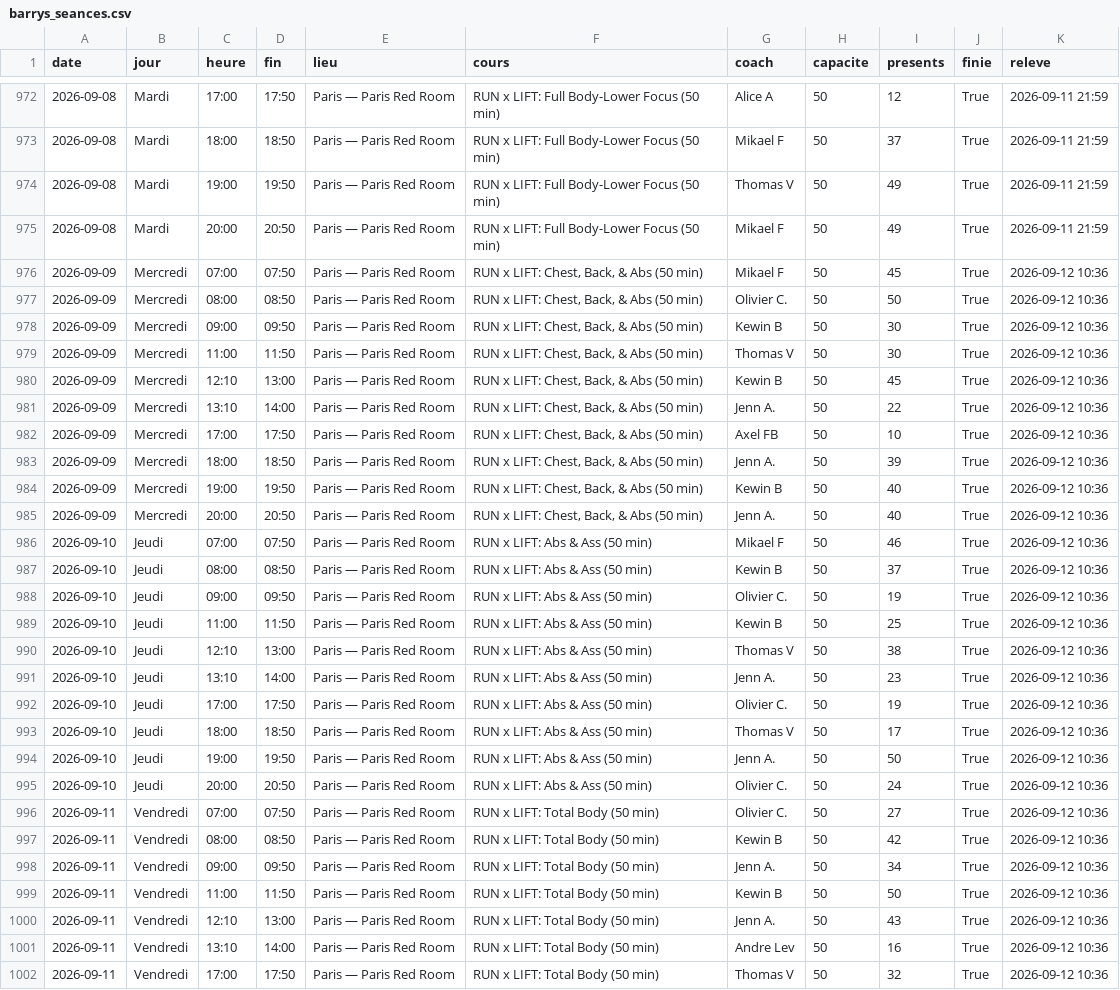
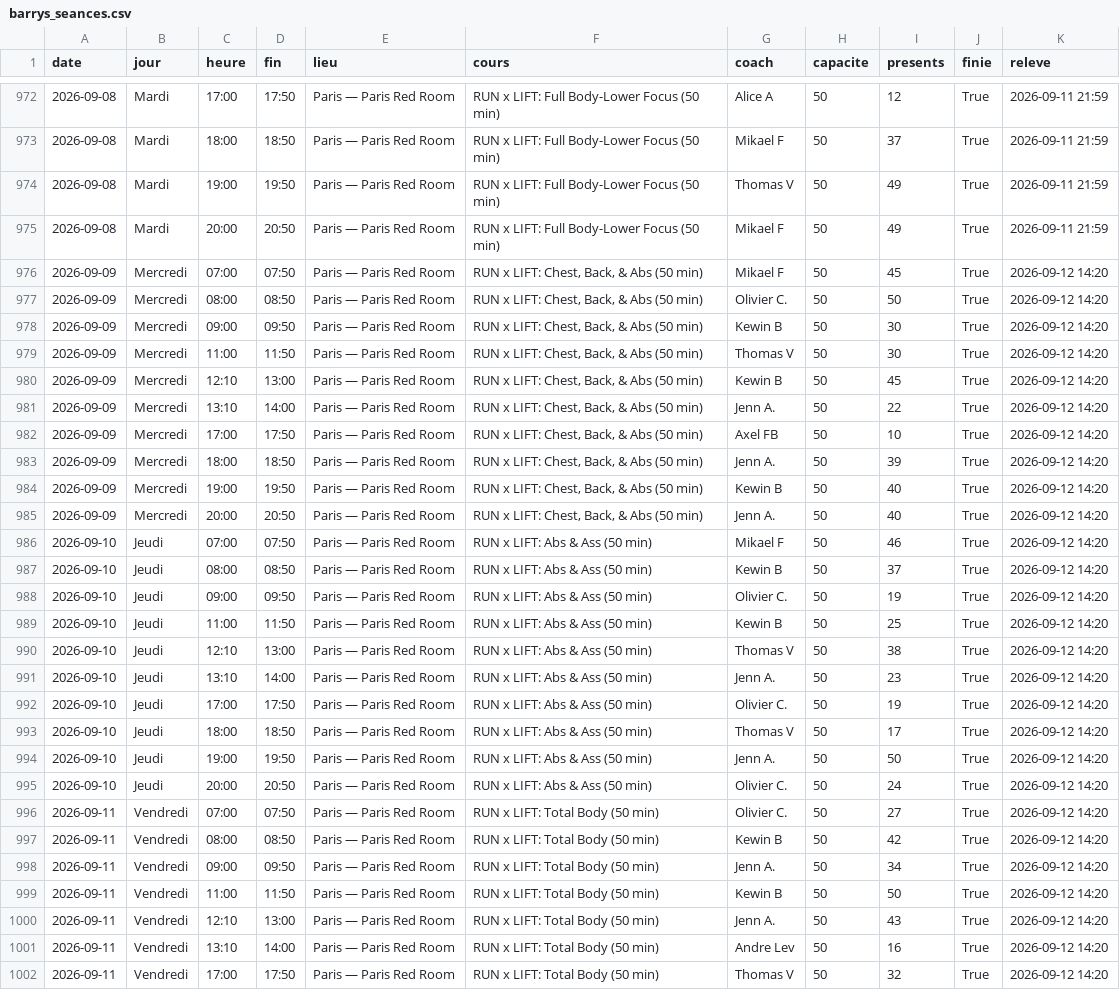
Before and after one commit to sachabitoun17-ctrl/reset, a CSV file: barrys_seances.csv, drawn as a sheet; only a part is shown, gaps mark what is left out; the diff covers the shown part only; the diff names each change by its address in the sheet, - before the commit and + after, or states it on an @@ line.

```diff
--- a/barrys_seances.csv
+++ b/barrys_seances.csv
-K976:K1002 (releve): 2026-09-12 10:36
+K976:K1002 (releve): 2026-09-12 14:20
```
Also changed, not shown: 52 edited cells elsewhere in this file, santroch_seances.csv, 13 other files.
